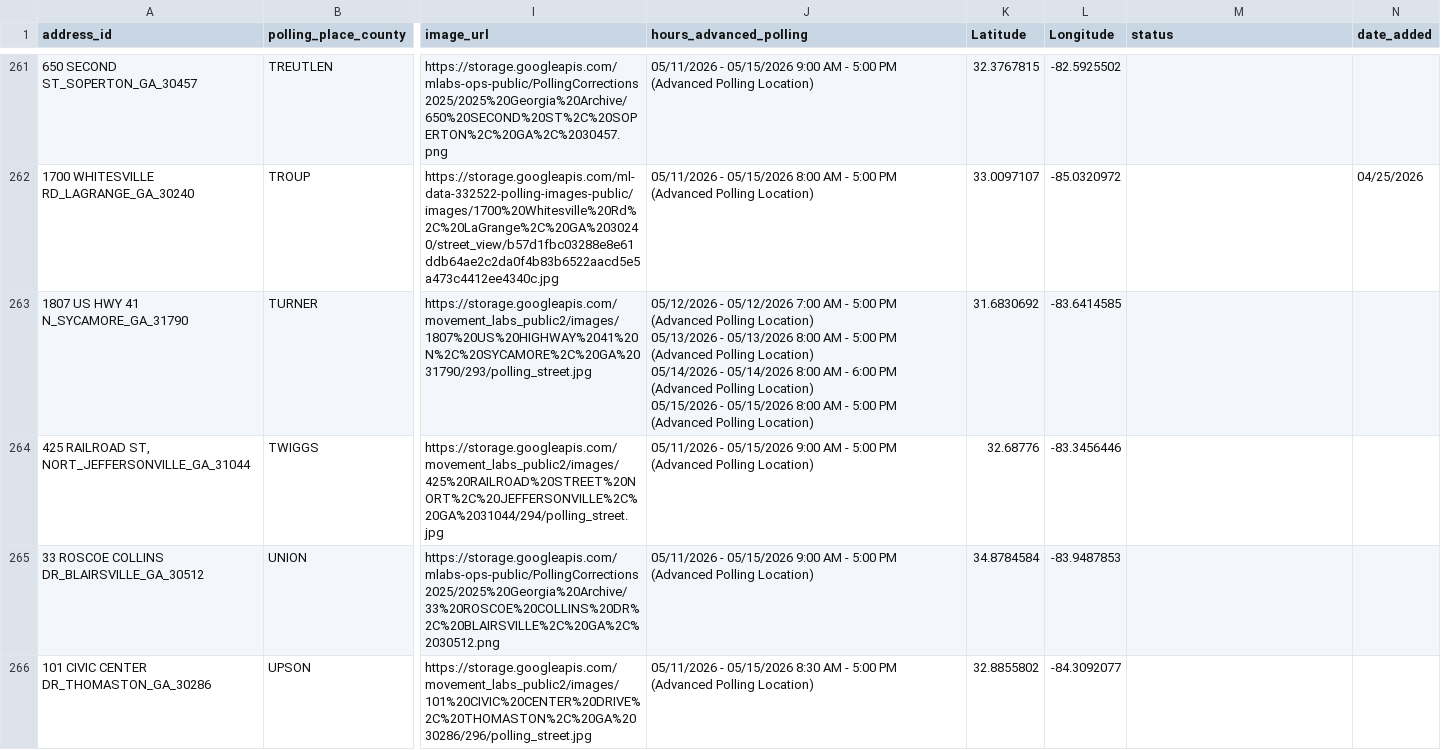
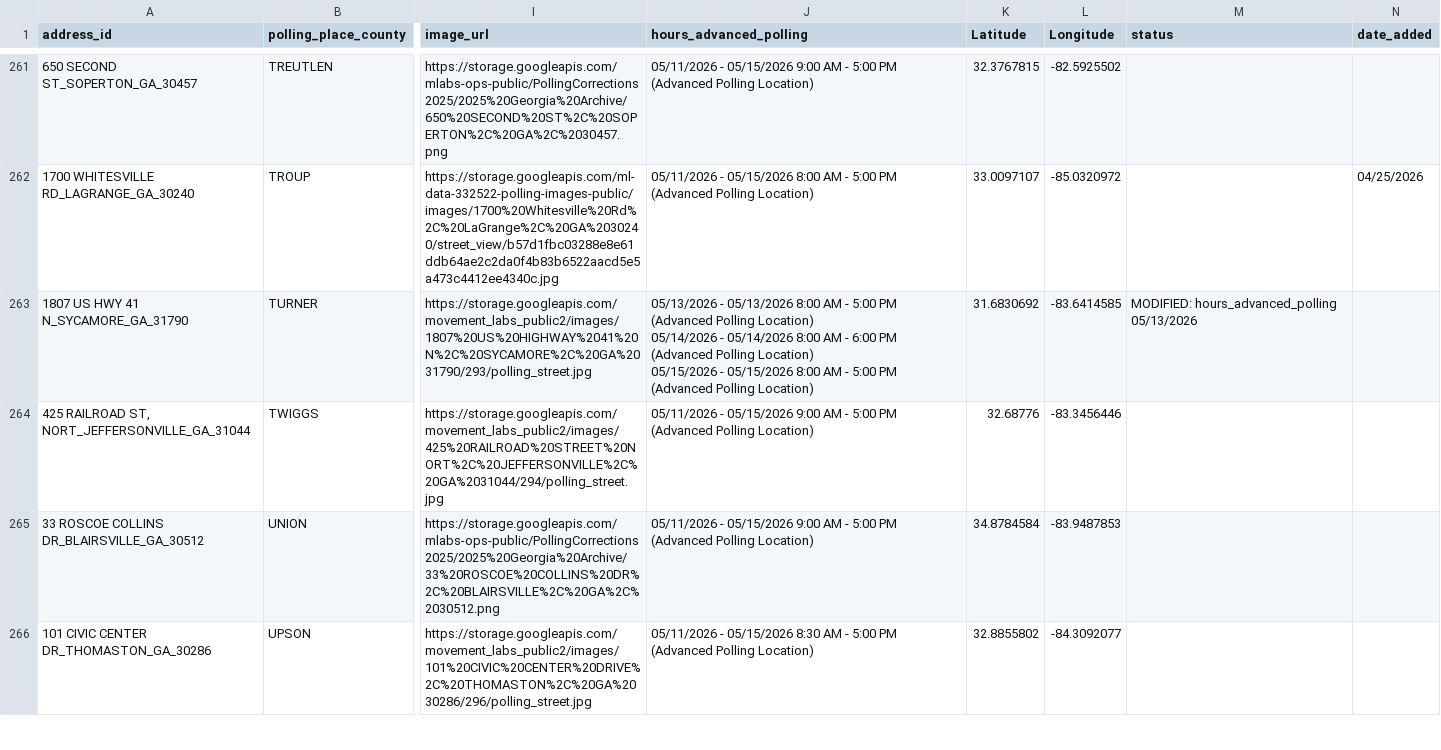
Before and after one commit to madiraa/ga_may_2026_primary_polling_location_scrape, a CSV file: ga_may_2026_primary_polling_locations.csv, drawn as a sheet; only a part is shown, gaps mark what is left out; ↵ is a line break in a cell; the diff covers the shown part only; the diff names each change by its address in the sheet, - before the commit and + after, or states it on an @@ line.

```diff
--- a/ga_may_2026_primary_polling_locations.csv
+++ b/ga_may_2026_primary_polling_locations.csv
-J263 (hours_advanced_polling): 05/12/2026 - 05/12/2026 7:00 AM - 5:00 PM (Advanced Polling Location) ↵ 05/13/2026 -…
+J263 (hours_advanced_polling): 05/13/2026 -…
-M263 (status): (empty)
+M263 (status): MODIFIED: hours_advanced_polling 05/13/2026
```
Also changed, not shown: 19 edited cells elsewhere in this file, 2 other files.
